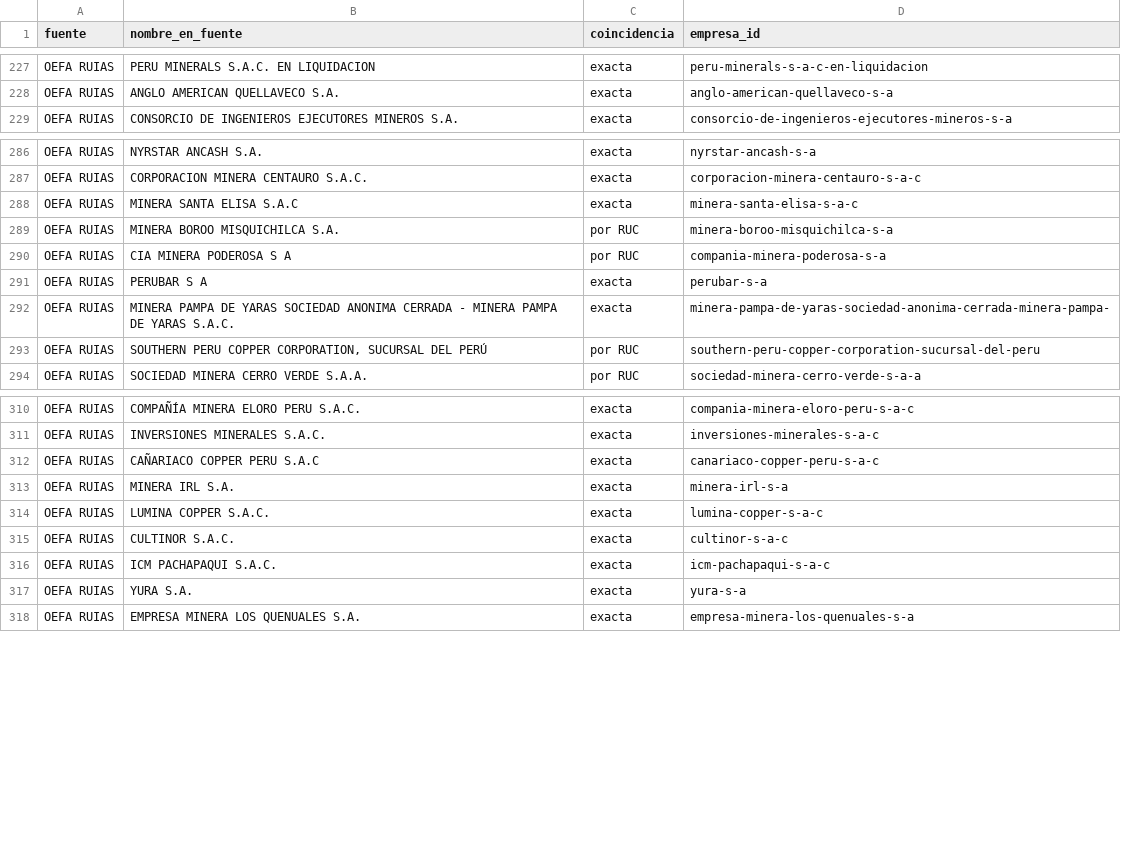
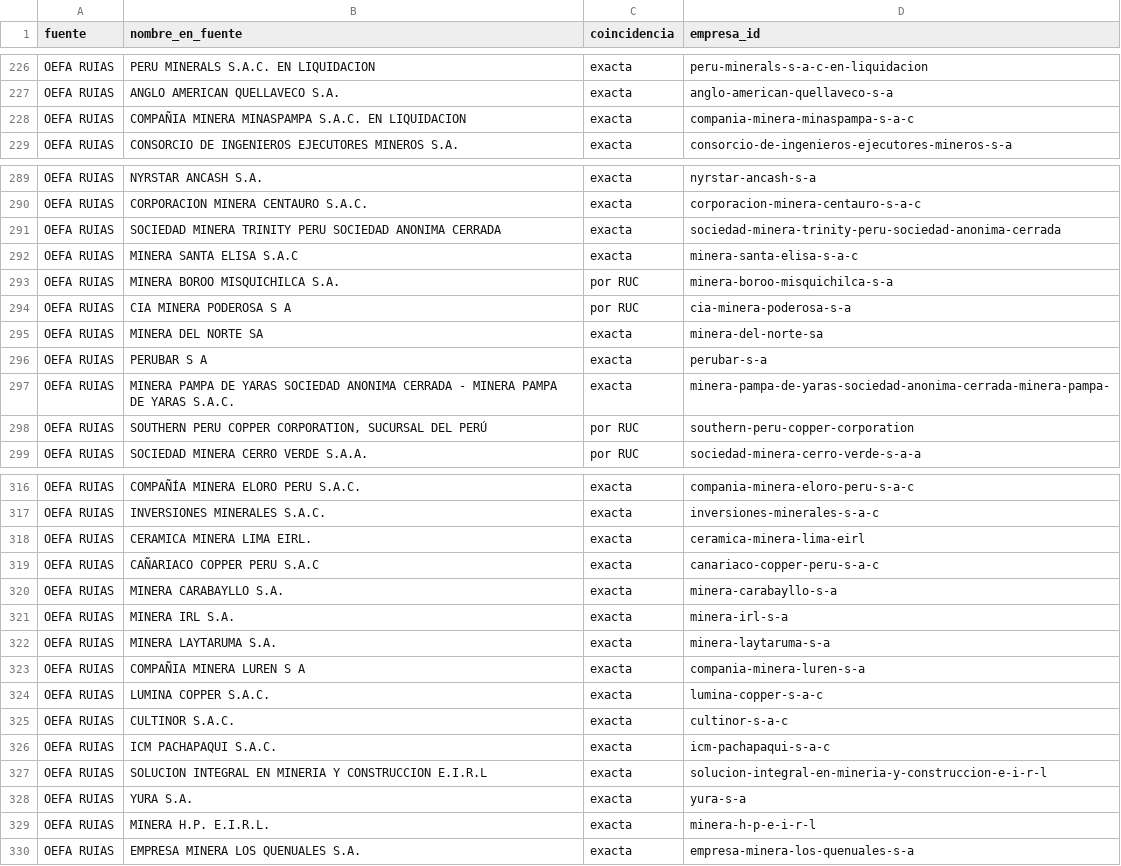
Before and after one commit to valeriavicentev/Python-intermedio, a CSV file: trabajo_final/data/processed/empresa_alias.csv, drawn as a sheet; only a part is shown, gaps mark what is left out; the diff covers the shown part only.

```diff
--- a/trabajo_final/data/processed/empresa_alias.csv
+++ b/trabajo_final/data/processed/empresa_alias.csv
@@ -228,2 +227,3 @@ OEFA RUIAS,PERU MINERALS S.A.C. EN LIQUIDACION,exacta,peru-minerals-s-a-c-en-liq
 OEFA RUIAS,ANGLO AMERICAN QUELLAVECO S.A.,exacta,anglo-american-quellaveco-s-a
+OEFA RUIAS,COMPAÑIA MINERA MINASPAMPA S.A.C. EN LIQUIDACION,exacta,compania-minera-minaspampa-s-a-c
 OEFA RUIAS,CONSORCIO DE INGENIEROS EJECUTORES MINEROS S.A.,exacta,consorcio-de-ingenieros-ejecutores-mineros-s-a
@@ -287,8 +290,10 @@ OEFA RUIAS,NYRSTAR ANCASH S.A.,exacta,nyrstar-ancash-s-a
 OEFA RUIAS,CORPORACION MINERA CENTAURO S.A.C.,exacta,corporacion-minera-centauro-s-a-c
+OEFA RUIAS,SOCIEDAD MINERA TRINITY PERU SOCIEDAD ANONIMA CERRADA,exacta,sociedad-minera-trinity-peru-sociedad-anonima-cerrada
 OEFA RUIAS,MINERA SANTA ELISA S.A.C,exacta,minera-santa-elisa-s-a-c
 OEFA RUIAS,MINERA BOROO MISQUICHILCA S.A.,por RUC,minera-boroo-misquichilca-s-a
-OEFA RUIAS,CIA MINERA PODEROSA S A,por RUC,compania-minera-poderosa-s-a
+OEFA RUIAS,CIA MINERA PODEROSA S A,por RUC,cia-minera-poderosa-s-a
+OEFA RUIAS,MINERA DEL NORTE SA,exacta,minera-del-norte-sa
 OEFA RUIAS,PERUBAR S A,exacta,perubar-s-a
 OEFA RUIAS,MINERA PAMPA DE YARAS SOCIEDAD ANONIMA CERRADA - MINERA PAMPA DE YARAS S.A.C.,exacta,minera-pampa-de-yaras-sociedad-anonima-cerrada-minera-pampa-
-OEFA RUIAS,"SOUTHERN PERU COPPER CORPORATION, SUCURSAL DEL PERÚ",por RUC,southern-peru-copper-corporation-sucursal-del-peru
+OEFA RUIAS,"SOUTHERN PERU COPPER CORPORATION, SUCURSAL DEL PERÚ",por RUC,southern-peru-copper-corporation
 OEFA RUIAS,SOCIEDAD MINERA CERRO VERDE S.A.A.,por RUC,sociedad-minera-cerro-verde-s-a-a
@@ -311,4 +317,8 @@ OEFA RUIAS,COMPAÑÍA MINERA ELORO PERU S.A.C.,exacta,compania-minera-eloro-peru
 OEFA RUIAS,INVERSIONES  MINERALES   S.A.C.,exacta,inversiones-minerales-s-a-c
+OEFA RUIAS,CERAMICA MINERA LIMA EIRL.,exacta,ceramica-minera-lima-eirl
 OEFA RUIAS,CAÑARIACO COPPER PERU S.A.C,exacta,canariaco-copper-peru-s-a-c
+OEFA RUIAS,MINERA CARABAYLLO S.A.,exacta,minera-carabayllo-s-a
 OEFA RUIAS,MINERA IRL S.A.,exacta,minera-irl-s-a
+OEFA RUIAS,MINERA LAYTARUMA S.A.,exacta,minera-laytaruma-s-a
+OEFA RUIAS,COMPAÑIA MINERA LUREN S A,exacta,compania-minera-luren-s-a
 OEFA RUIAS,LUMINA COPPER S.A.C.,exacta,lumina-copper-s-a-c
@@ -316,3 +326,5 @@ OEFA RUIAS,CULTINOR S.A.C.,exacta,cultinor-s-a-c
 OEFA RUIAS,ICM PACHAPAQUI S.A.C.,exacta,icm-pachapaqui-s-a-c
+OEFA RUIAS,SOLUCION INTEGRAL EN MINERIA Y CONSTRUCCION E.I.R.L,exacta,solucion-integral-en-mineria-y-construccion-e-i-r-l
 OEFA RUIAS,YURA S.A.,exacta,yura-s-a
+OEFA RUIAS,MINERA H.P. E.I.R.L.,exacta,minera-h-p-e-i-r-l
 OEFA RUIAS,EMPRESA MINERA LOS QUENUALES S.A.,exacta,empresa-minera-los-quenuales-s-a
```
Also changed, not shown: 5 added rows, 3 removed rows and 38 edited cells elsewhere in this file, trabajo_final/data/processed/empresa_conflictos.csv, trabajo_final/data/processed/empresa_multas.csv, 14 other files.
